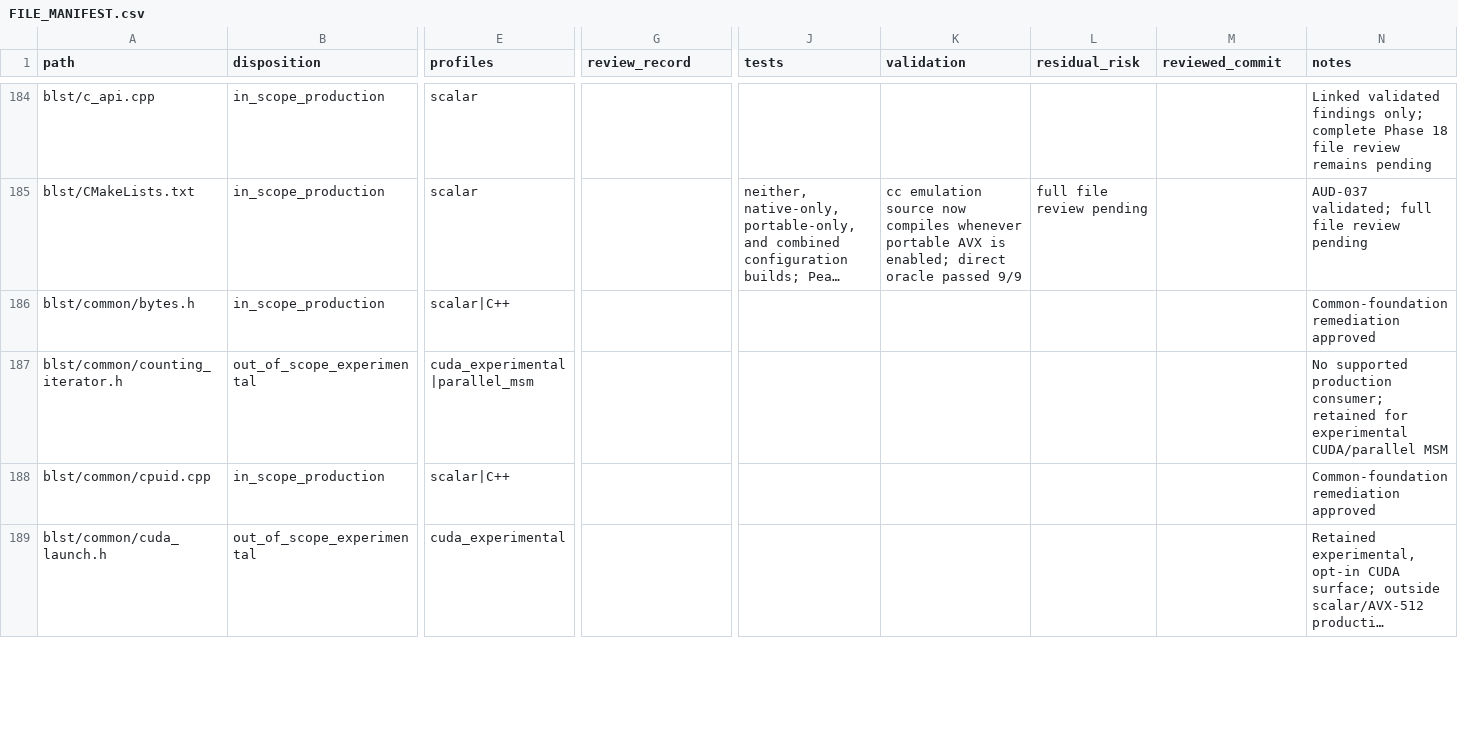
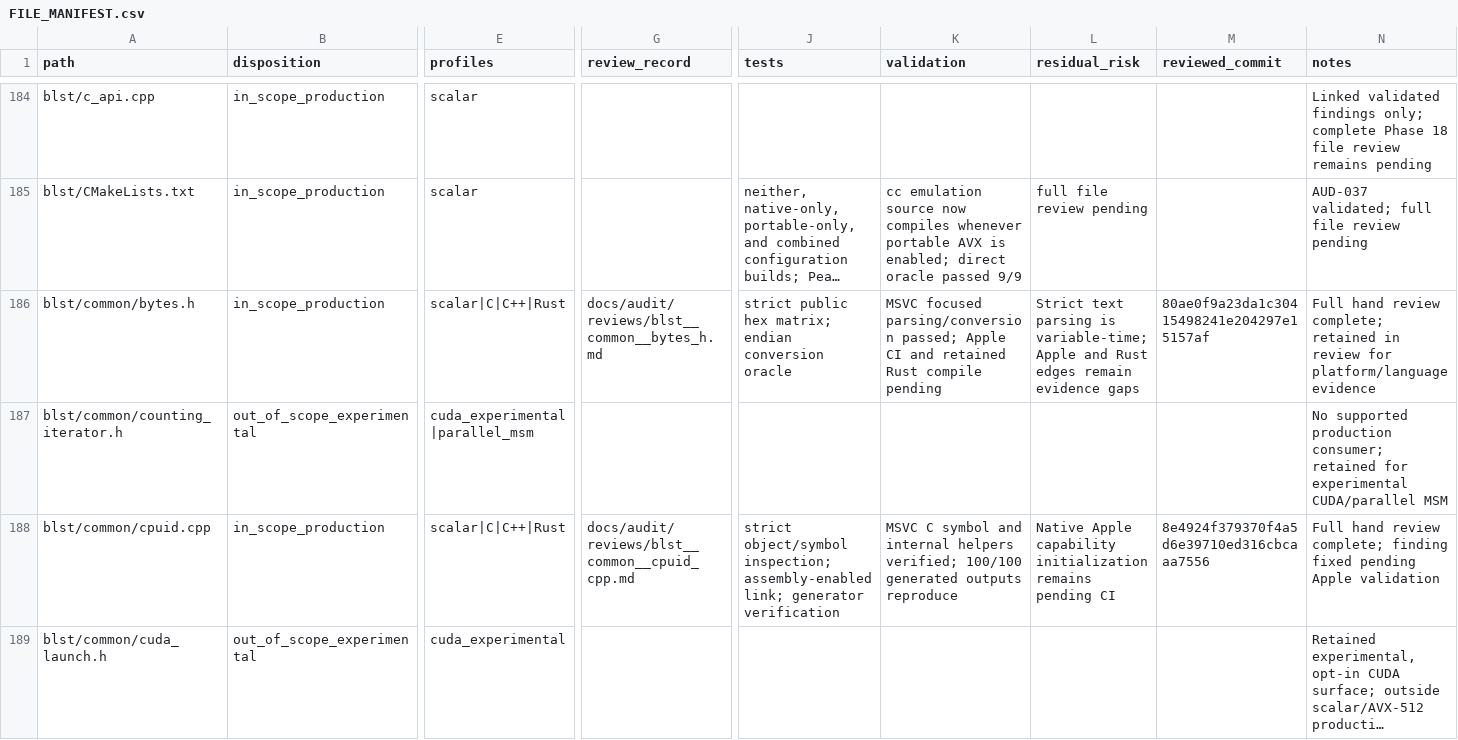
Before and after one commit to ladnir/temp-cat-blst, a CSV file: docs/audit/FILE_MANIFEST.csv, drawn as a sheet; only a part is shown, gaps mark what is left out; long unchanged cells end in …; the diff covers the shown part only; the diff names each change by its address in the sheet, - before the commit and + after, or states it on an @@ line.

Commit message:
close common foundation reviews

```diff
--- a/docs/audit/FILE_MANIFEST.csv
+++ b/docs/audit/FILE_MANIFEST.csv
-E186 (profiles): scalar|C++
+E186 (profiles): scalar|C|C++|Rust
-G186 (review_record): (empty)
+G186 (review_record): docs/audit/reviews/blst__common__bytes_h.md
-J186 (tests): (empty)
+J186 (tests): strict public hex matrix; endian conversion oracle
-K186 (validation): (empty)
+K186 (validation): MSVC focused parsing/conversion passed; Apple CI and retained Rust compile pending
-L186 (residual_risk): (empty)
+L186 (residual_risk): Strict text parsing is variable-time; Apple and Rust edges remain evidence gaps
-M186 (reviewed_commit): (empty)
+M186 (reviewed_commit): 80ae0f9a23da1c30415498241e204297e15157af
-N186 (notes): Common-foundation remediation approved
+N186 (notes): Full hand review complete; retained in review for platform/language evidence
-E188 (profiles): scalar|C++
+E188 (profiles): scalar|C|C++|Rust
-G188 (review_record): (empty)
+G188 (review_record): docs/audit/reviews/blst__common__cpuid_cpp.md
-J188 (tests): (empty)
+J188 (tests): strict object/symbol inspection; assembly-enabled link; generator verification
-K188 (validation): (empty)
+K188 (validation): MSVC C symbol and internal helpers verified; 100/100 generated outputs reproduce
-L188 (residual_risk): (empty)
+L188 (residual_risk): Native Apple capability initialization remains pending CI
-M188 (reviewed_commit): (empty)
+M188 (reviewed_commit): 8e4924f379370f4a5d6e39710ed316cbcaaa7556
-N188 (notes): Common-foundation remediation approved
+N188 (notes): Full hand review complete; finding fixed pending Apple validation
```
Also changed, not shown: 8 added rows and 40 edited cells elsewhere in this file, 9 other files.
